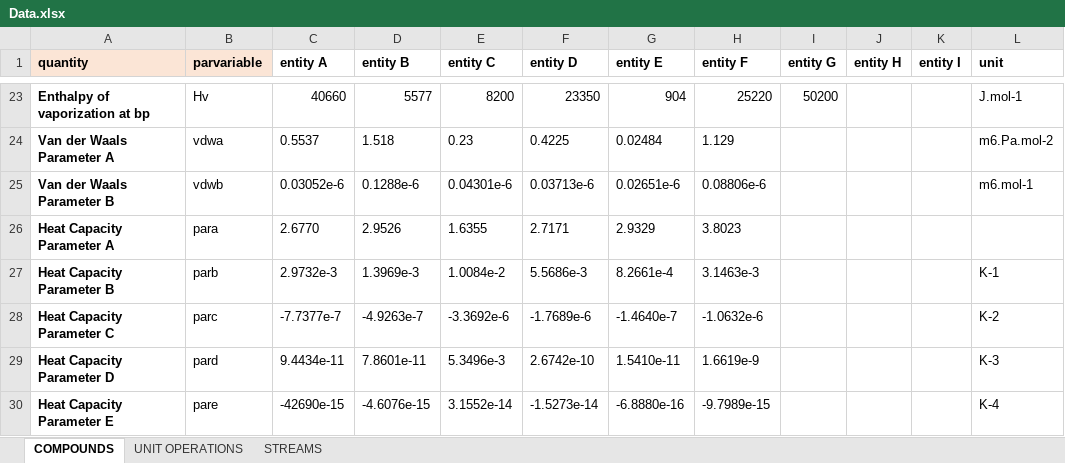
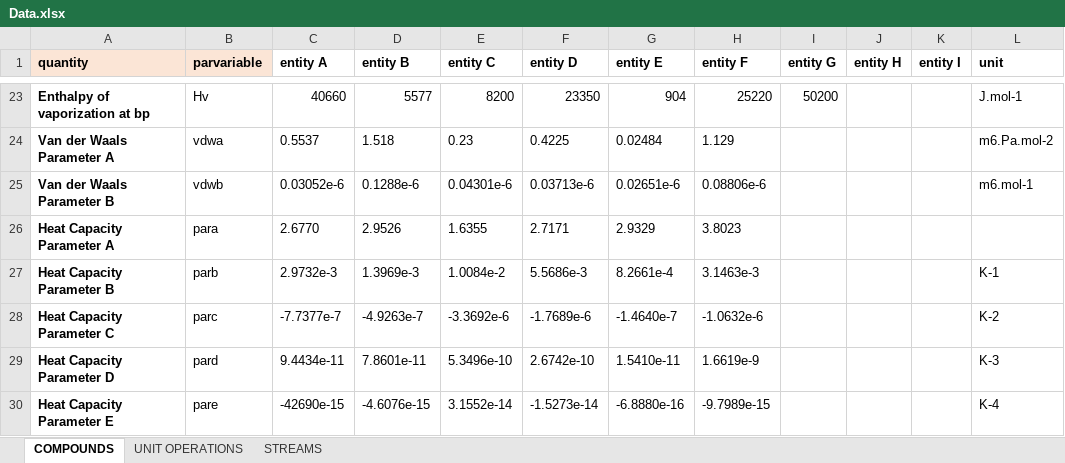
Before and after one commit to triceert/CS, an Excel workbook: MatlabWD/Data.xlsx, sheet COMPOUNDS, drawn as a sheet; only a part is shown, gaps mark what is left out; values as stored, in another font and other column widths than the file's, no borders; the diff names each change by its address in the sheet, - before the commit and + after, or states it on an @@ line.

Commit message:
Correction of an error for methane heat capacity parameter d

```diff
--- a/MatlabWD/Data.xlsx (sheet COMPOUNDS)
+++ b/MatlabWD/Data.xlsx (sheet COMPOUNDS)
-E29 (entity C): 5.3496e-3
+E29 (entity C): 5.3496e-10
```
